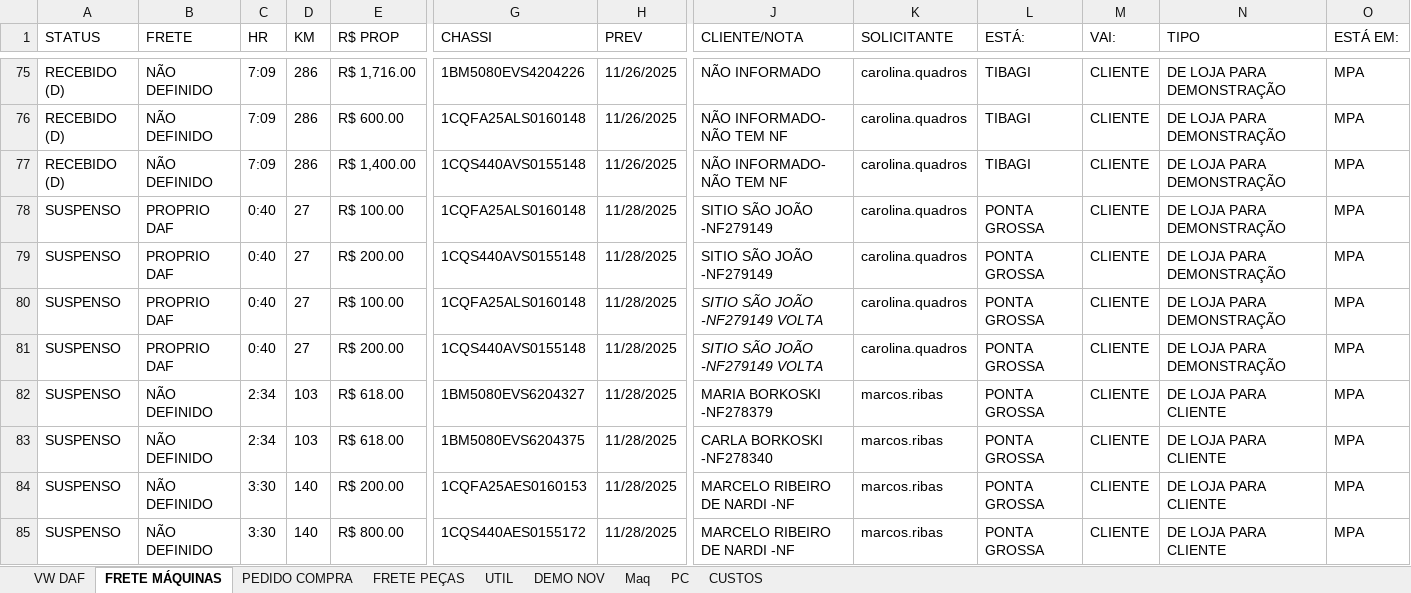
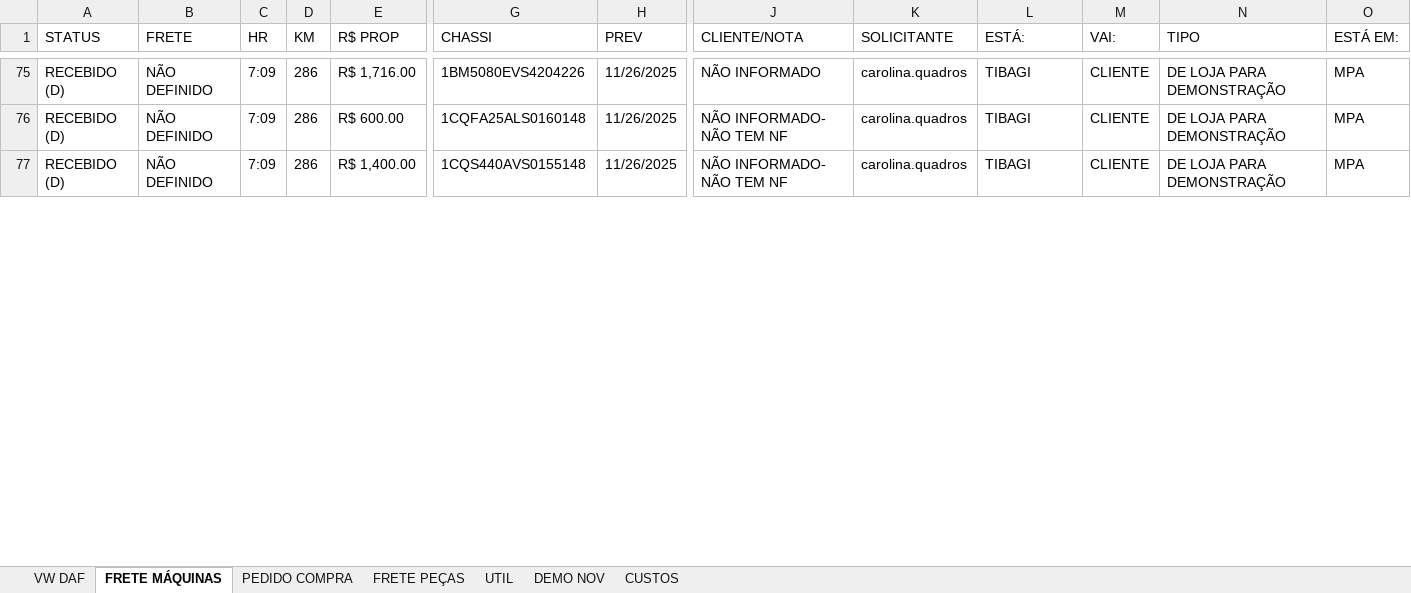
Before and after one commit to LOGMPA/LOG, an Excel workbook: public/data/BASE.xlsx, sheet FRETE MÁQUINAS, drawn as a sheet; only a part is shown, gaps mark what is left out; values as stored, in another font and other column widths than the file's, no borders; conditional formats and table styles not drawn; removed rows and columns are numbered as before the commit, all else as after; rows hold the shown columns only; the diff covers the shown part only; the diff names each change by its address in the sheet, - before the commit and + after, or states it on an @@ line.

```diff
--- a/public/data/BASE.xlsx (sheet FRETE MÁQUINAS)
+++ b/public/data/BASE.xlsx (sheet FRETE MÁQUINAS)
-sheet tab: Maq
-sheet tab: PC
@@ row 78 hidden: SUSPENSO | PROPRIO DAF | 0:40 | 27 | R$ 100.00 | 1CQFA25ALS0160148 | 11/28/2025 | SITIO SÃO JOÃO -NF279149 | carolina.quadros | PONTA GROSSA | CLIENTE | DE LOJA PARA DEMONSTRAÇÃO | MPA @@
@@ row 79 hidden: SUSPENSO | PROPRIO DAF | 0:40 | 27 | R$ 200.00 | 1CQS440AVS0155148 | 11/28/2025 | SITIO SÃO JOÃO -NF279149 | carolina.quadros | PONTA GROSSA | CLIENTE | DE LOJA PARA DEMONSTRAÇÃO | MPA @@
@@ row 80 hidden: SUSPENSO | PROPRIO DAF | 0:40 | 27 | R$ 100.00 | 1CQFA25ALS0160148 | 11/28/2025 | SITIO SÃO JOÃO -NF279149 VOLTA | carolina.quadros | PONTA GROSSA | CLIENTE | DE LOJA PARA DEMONSTRAÇÃO | MPA @@
@@ row 81 hidden: SUSPENSO | PROPRIO DAF | 0:40 | 27 | R$ 200.00 | 1CQS440AVS0155148 | 11/28/2025 | SITIO SÃO JOÃO -NF279149 VOLTA | carolina.quadros | PONTA GROSSA | CLIENTE | DE LOJA PARA DEMONSTRAÇÃO | MPA @@
@@ row 82 hidden: SUSPENSO | NÃO DEFINIDO | 2:34 | 103 | R$ 618.00 | 1BM5080EVS6204327 | 11/28/2025 | MARIA BORKOSKI -NF278379 | marcos.ribas | PONTA GROSSA | CLIENTE | DE LOJA PARA CLIENTE | MPA @@
@@ row 83 hidden: SUSPENSO | NÃO DEFINIDO | 2:34 | 103 | R$ 618.00 | 1BM5080EVS6204375 | 11/28/2025 | CARLA BORKOSKI -NF278340 | marcos.ribas | PONTA GROSSA | CLIENTE | DE LOJA PARA CLIENTE | MPA @@
@@ row 84 hidden: SUSPENSO | NÃO DEFINIDO | 3:30 | 140 | R$ 200.00 | 1CQFA25AES0160153 | 11/28/2025 | MARCELO RIBEIRO DE NARDI -NF | marcos.ribas | PONTA GROSSA | CLIENTE | DE LOJA PARA CLIENTE | MPA @@
@@ row 85 hidden: SUSPENSO | NÃO DEFINIDO | 3:30 | 140 | R$ 800.00 | 1CQS440AES0155172 | 11/28/2025 | MARCELO RIBEIRO DE NARDI -NF | marcos.ribas | PONTA GROSSA | CLIENTE | DE LOJA PARA CLIENTE | MPA @@
```
Also changed, not shown: 8 added rows, 43 hidden or unhidden rows and 3 edited cells elsewhere in this sheet, sheet CUSTOS, formulas that keep their value, charts or pictures.
